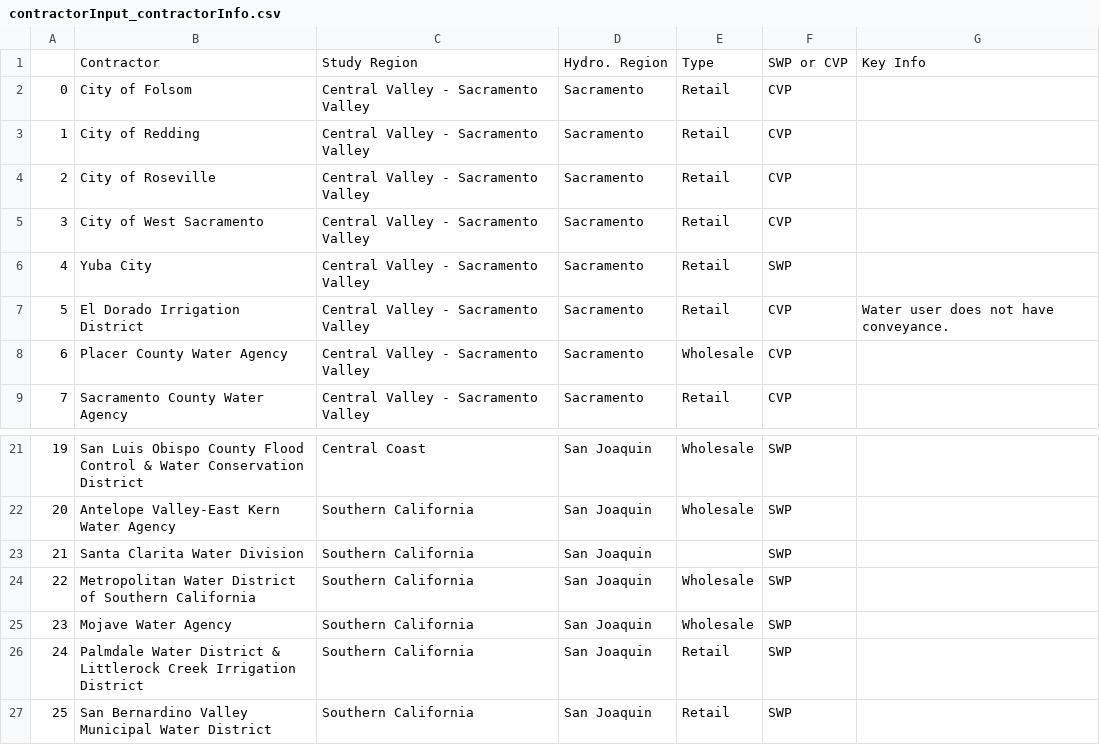
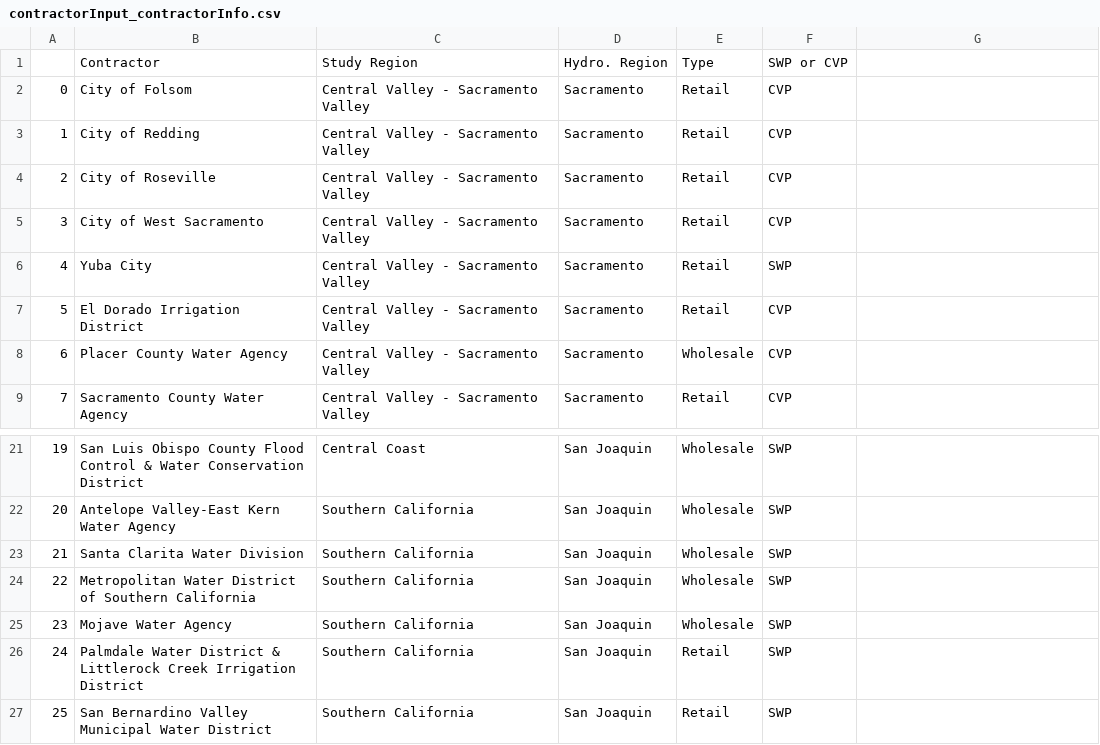
Before and after one commit to dayamuralidharan/California-Urban-Water-Management-Economic-Tool, a CSV file: CaUWMET/src/inputData/contractorInput_contractorInfo.csv, drawn as a sheet; only a part is shown, gaps mark what is left out; the diff names each change by its address in the sheet, - before the commit and + after, or states it on an @@ line.

Commit message:
Changed Santa Clarita's name in the input spreadsheet to fix a bug.

```diff
--- a/CaUWMET/src/inputData/contractorInput_contractorInfo.csv
+++ b/CaUWMET/src/inputData/contractorInput_contractorInfo.csv
-G1: Key Info
+G1: (empty)
-G7: Water user does not have conveyance.
+G7: (empty)
-E23: (empty)
+E23: Wholesale
```
Also changed, not shown: CaUWMET/src/inputData/contingentWMOsInput_conservation.csv, 10 other files.
